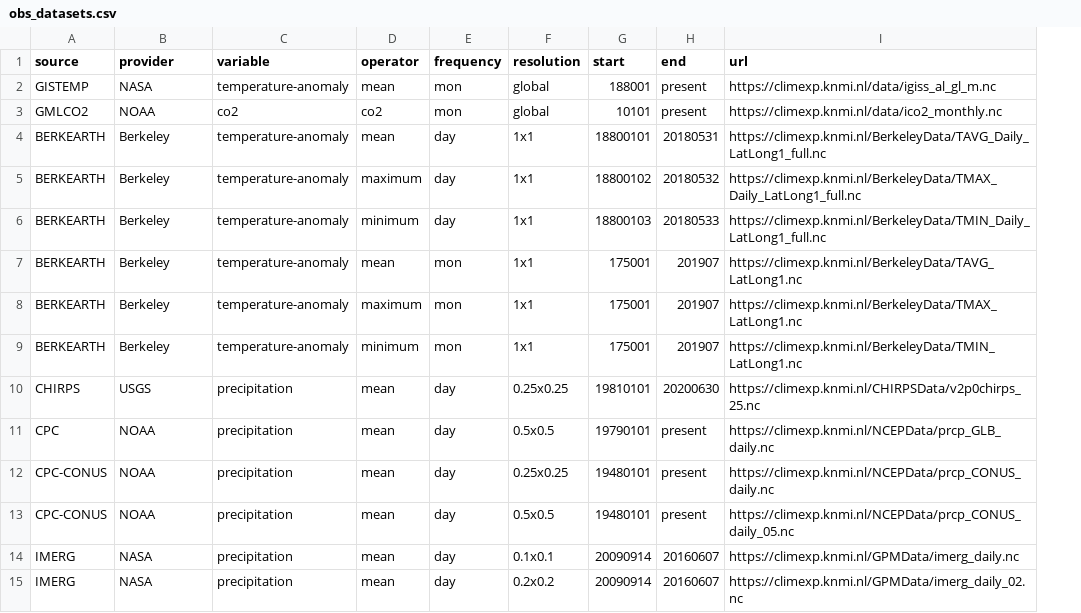
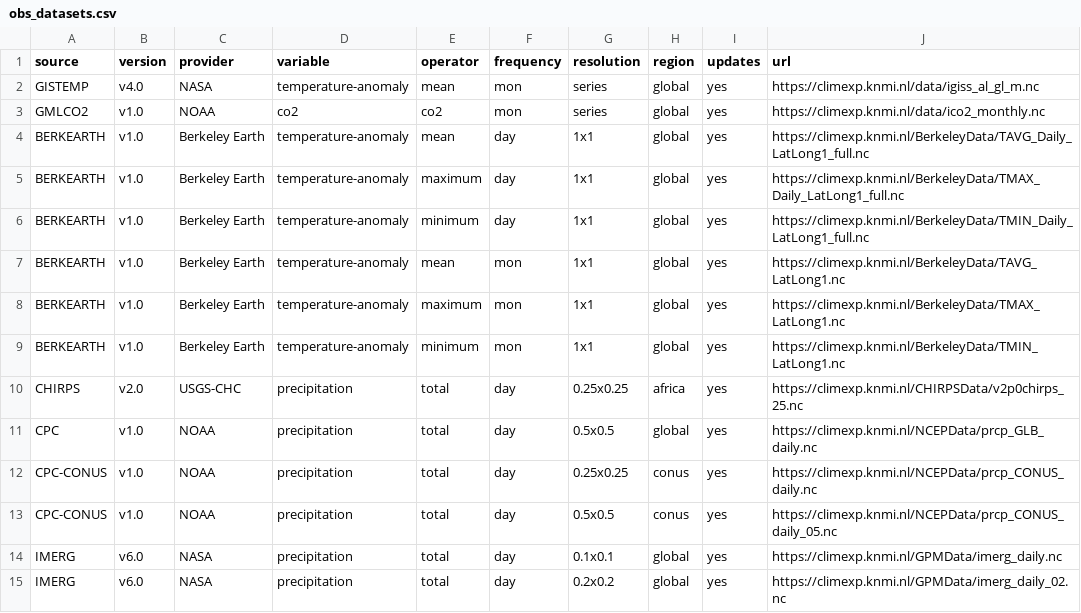
Before and after one commit to C3S-attribution-service/climcrawler, a CSV file: csv/obs_datasets.csv, drawn as a sheet; only a part is shown; removed rows and columns are numbered as before the commit, all else as after; the diff covers the shown part only; the diff names each change by its address in the sheet, - before the commit and + after, or states it on an @@ line.

```diff
--- a/csv/obs_datasets.csv
+++ b/csv/obs_datasets.csv
+column B (version), rows 2-15: v4.0 | v1.0 | v1.0 | v1.0 | v1.0 | v1.0 | v1.0 | v1.0 | v2.0 | v1.0 | v1.0 | v1.0 | v6.0 | v6.0
-column G (start), rows 2-15: 188001 | 10101 | 18800101 | 18800102 | 18800103 | 175001 | 175001 | 175001 | 19810101 | 19790101 | 19480101 | 19480101 | 20090914 | 20090914
-column H (end), rows 2-15: present | present | 20180531 | 20180532 | 20180533 | 201907 | 201907 | 201907 | 20200630 | present | present | present | 20160607 | 20160607
+column H (region), rows 2-15: global | global | global | global | global | global | global | global | africa | global | conus | conus | global | global
+column I (updates), rows 2-15: all yes
-G2:G3 (resolution): global
+G2:G3 (resolution): series
-C4:C9 (provider): Berkeley
+C4:C9 (provider): Berkeley Earth
-C10 (provider): USGS
+C10 (provider): USGS-CHC
-E10:E15 (operator): mean
+E10:E15 (operator): total
```
Also changed, not shown: 25 edited cells elsewhere in this file, 2 other files.
